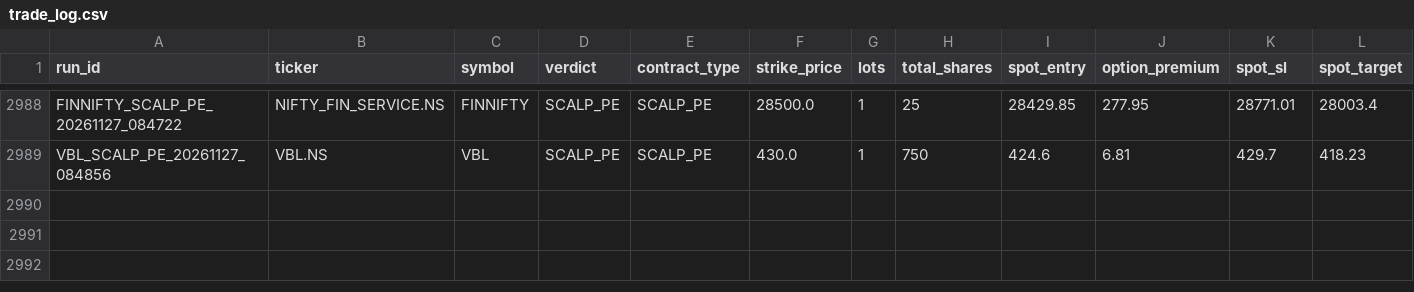
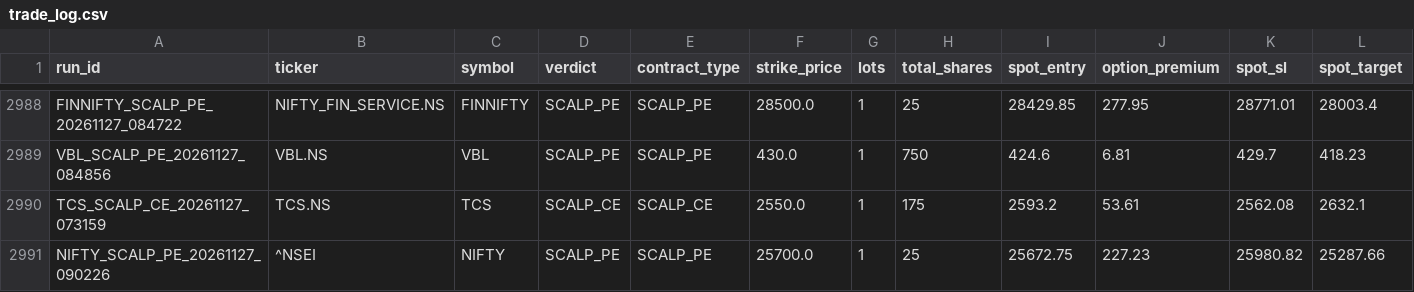
Before and after one commit to Ranay-bansal/fo-trading-bot, a CSV file: public/state/trade_log.csv, drawn as a sheet; only a part is shown, gaps mark what is left out; rows hold the shown columns only; the diff names each change by its address in the sheet, - before the commit and + after, or states it on an @@ line.

```diff
--- a/public/state/trade_log.csv
+++ b/public/state/trade_log.csv
+row 2990: TCS_SCALP_CE_20261127_073159 | TCS.NS | TCS | SCALP_CE | SCALP_CE | 2550.0 | 1 | 175 | 2593.2 | 53.61 | 2562.08 | 2632.1
+row 2991: NIFTY_SCALP_PE_20261127_090226 | ^NSEI | NIFTY | SCALP_PE | SCALP_PE | 25700.0 | 1 | 25 | 25672.75 | 227.23 | 25980.82 | 25287.66
```
Also changed, not shown: dashboard/state/trade_log.csv, state/trade_log.csv, 4 other files.
